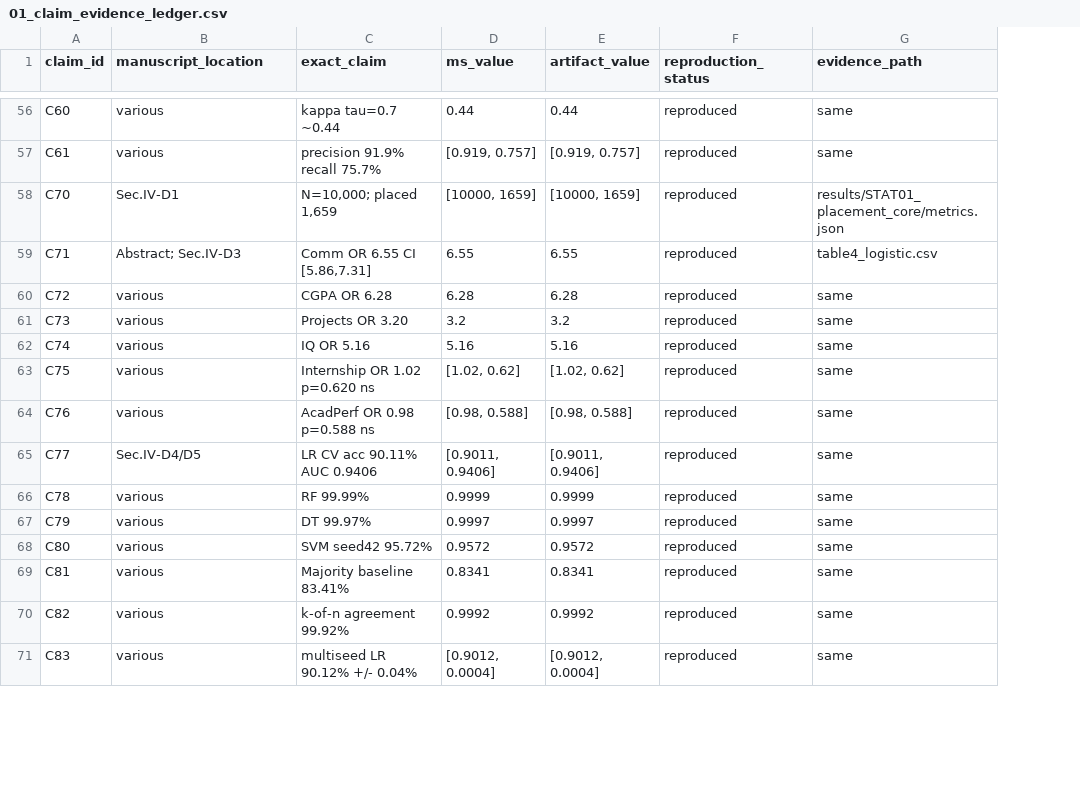
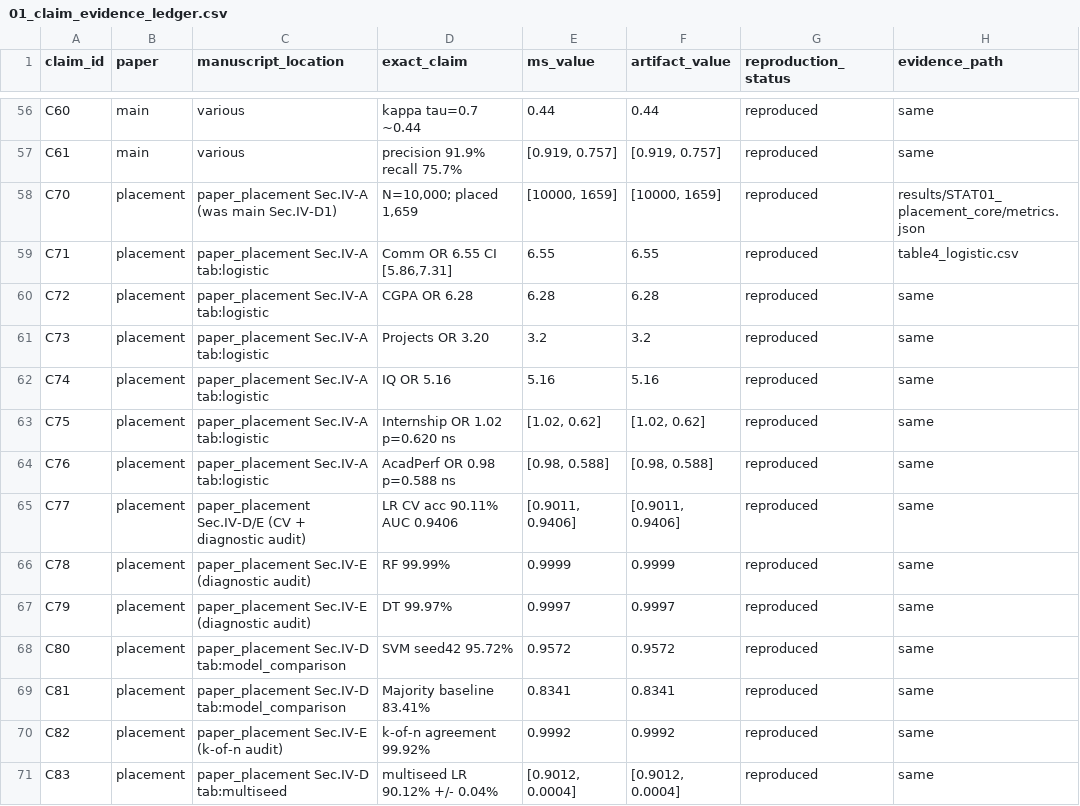
Before and after one commit to MIHMahmudEli/skill-gap-analysis, a CSV file: audit/01_claim_evidence_ledger.csv, drawn as a sheet; only a part is shown, gaps mark what is left out; addresses are those after the commit; the diff covers the shown part only; the diff names each change by its address in the sheet, - before the commit and + after, or states it on an @@ line.

Commit message:
Step 4: Phase 4 placement split (rulings D1-D4)
- paper_placement/: standalone IEEEtran companion benchmark-audit article
  (title 'A Benchmark Audit of Graduate-Placement Modeling...'), original
  H4-H6 / RQ4-RQ5 labels kept as companion-paper hypotheses, INTL01
  archived-not-reported (no 15.34 pp claim anywhere), no real-graduate
  claims; 5 tables git-mv'd from paper/tables/ + TABP tab_experiments
- paper/main.tex: geography folded into RQ1 (D1), Table I Tier-2 rows kept
  as provenance inventory (D2), RQ4/RQ5 + H4-H6 + Sec II.D removed (D3),
  numbering contiguous RQ1-RQ3/H1-H3 (D4), companion pointers added
- experiments/make_latex.py: TABP table set + split tab_experiments
- audit/verify_claims.py: TEXP/ALLTEX handles, C87-C90 repointed to
  paper_placement/tables/, C152/C153/C158 over ALLTEX - 103/103
- audit/build_ledger.py: 'paper' column (78 main / 31 placement / 3 dropped
  / 1 both); C110-C112 marked none (artifact retained) with D3 note
- README.md + reports/Q1_REVISION_PLAN.md: P4-A DONE, P4-B NOT CHOSEN,
  P4-C DONE
- fix stray '}' in paper_placement/main.tex (Too many }'s); both papers
  build clean (main 13 pp, companion 7 pp, no undefined refs)

gates: pytest 23/23, verify_claims 103/103, experiments/verify.py
all_verified

```diff
--- a/audit/01_claim_evidence_ledger.csv
+++ b/audit/01_claim_evidence_ledger.csv
+column B (paper), rows 56-71: main | main | placement | placement | placement | placement | placement | placement | placement | placement | placement | placement | placement | placement | placement | placement
-C58 (manuscript_location): Sec.IV-D1
+C58 (manuscript_location): paper_placement Sec.IV-A (was main Sec.IV-D1)
-C59 (manuscript_location): Abstract; Sec.IV-D3
+C59 (manuscript_location): paper_placement Sec.IV-A tab:logistic
-C60:C64 (manuscript_location): various
+C60:C64 (manuscript_location): paper_placement Sec.IV-A tab:logistic
-C65 (manuscript_location): Sec.IV-D4/D5
+C65 (manuscript_location): paper_placement Sec.IV-D/E (CV + diagnostic audit)
-C66:C67 (manuscript_location): various
+C66:C67 (manuscript_location): paper_placement Sec.IV-E (diagnostic audit)
-C68:C69 (manuscript_location): various
+C68:C69 (manuscript_location): paper_placement Sec.IV-D tab:model_comparison
-C70 (manuscript_location): various
+C70 (manuscript_location): paper_placement Sec.IV-E (k-of-n audit)
-C71 (manuscript_location): various
+C71 (manuscript_location): paper_placement Sec.IV-D tab:multiseed
```
Also changed, not shown: 48 edited cells elsewhere in this file, 20 other files.
